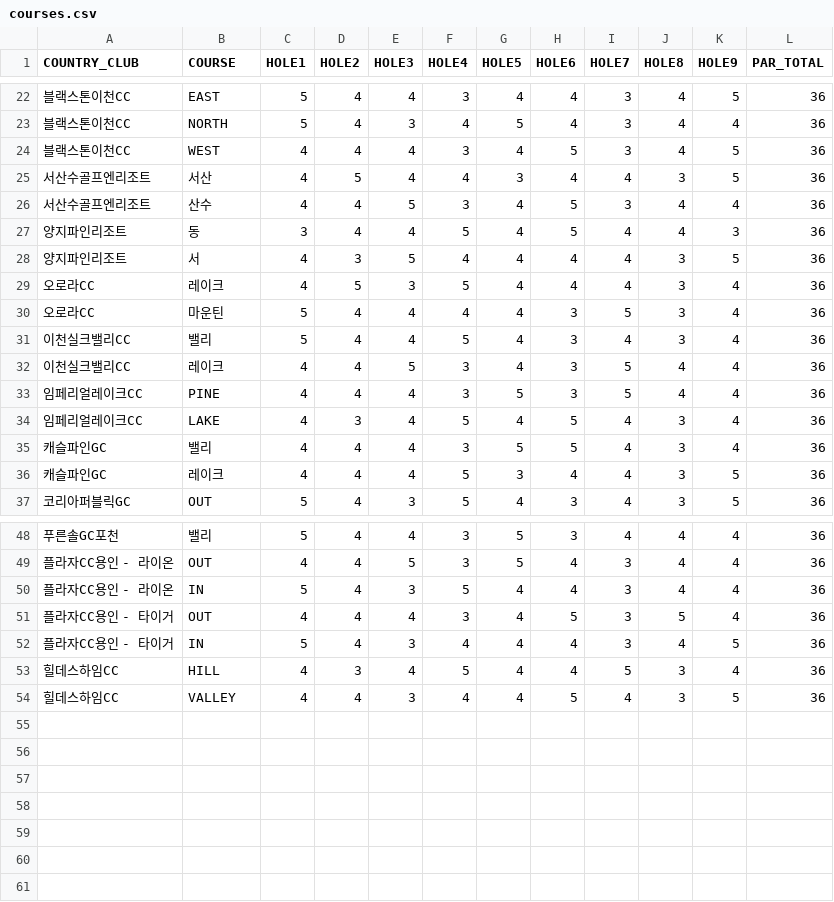
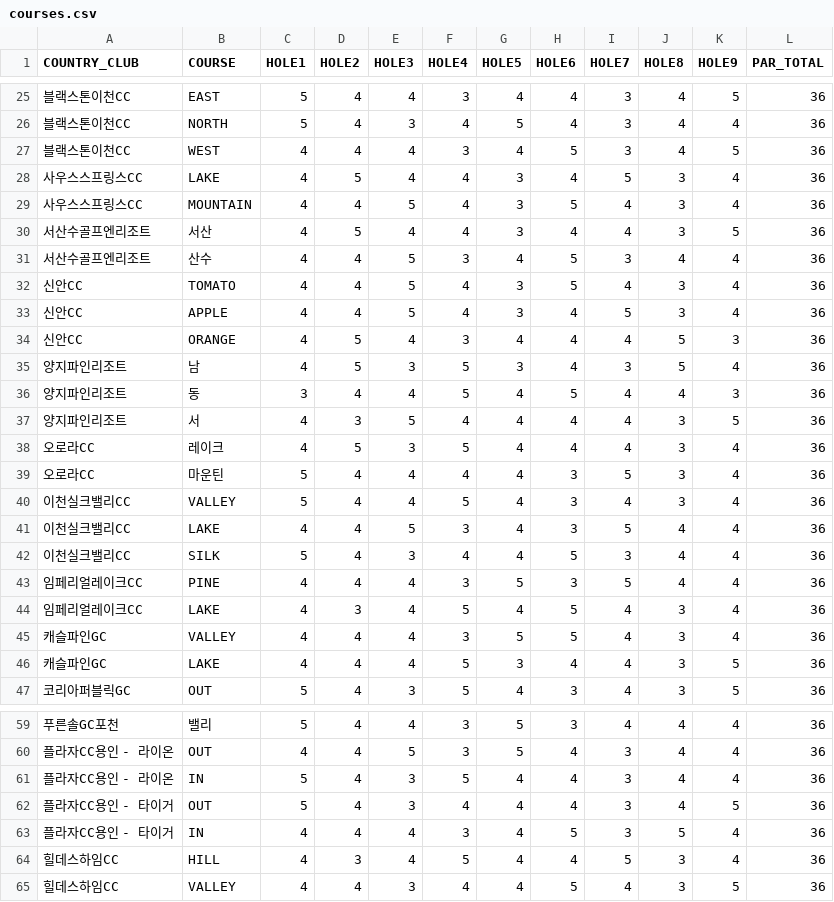
Before and after one commit to HowardChoo/GolfScore, a CSV file: courses.csv, drawn as a sheet; only a part is shown, gaps mark what is left out; the diff covers the shown part only.

```diff
--- a/courses.csv
+++ b/courses.csv
@@ -24,4 +27,10 @@
 블랙스톤이천CC,WEST,4,4,4,3,4,5,3,4,5,36
+사우스스프링스CC,LAKE,4,5,4,4,3,4,5,3,4,36
+사우스스프링스CC,MOUNTAIN,4,4,5,4,3,5,4,3,4,36
 서산수골프엔리조트,서산,4,5,4,4,3,4,4,3,5,36
 서산수골프엔리조트,산수,4,4,5,3,4,5,3,4,4,36
+신안CC,TOMATO,4,4,5,4,3,5,4,3,4,36
+신안CC,APPLE,4,4,5,4,3,4,5,3,4,36
+신안CC,ORANGE,4,5,4,3,4,4,4,5,3,36
+양지파인리조트,남,4,5,3,5,3,4,3,5,4,36
 양지파인리조트,동,3,4,4,5,4,5,4,4,3,36
@@ -30,8 +39,9 @@
 오로라CC,마운틴,5,4,4,4,4,3,5,3,4,36
-이천실크밸리CC,밸리,5,4,4,5,4,3,4,3,4,36
-이천실크밸리CC,레이크,4,4,5,3,4,3,5,4,4,36
+이천실크밸리CC,VALLEY,5,4,4,5,4,3,4,3,4,36
+이천실크밸리CC,LAKE,4,4,5,3,4,3,5,4,4,36
+이천실크밸리CC,SILK,5,4,3,4,4,5,3,4,4,36
 임페리얼레이크CC,PINE,4,4,4,3,5,3,5,4,4,36
 임페리얼레이크CC,LAKE,4,3,4,5,4,5,4,3,4,36
-캐슬파인GC,밸리,4,4,4,3,5,5,4,3,4,36
-캐슬파인GC,레이크,4,4,4,5,3,4,4,3,5,36
+캐슬파인GC,VALLEY,4,4,4,3,5,5,4,3,4,36
+캐슬파인GC,LAKE,4,4,4,5,3,4,4,3,5,36
 코리아퍼블릭GC,OUT,5,4,3,5,4,3,4,3,5,36
@@ -50,4 +61,4 @@
 플라자CC용인 - 라이온,IN,5,4,3,5,4,4,3,4,4,36
-플라자CC용인 - 타이거,OUT,4,4,4,3,4,5,3,5,4,36
-플라자CC용인 - 타이거,IN,5,4,3,4,4,4,3,4,5,36
+플라자CC용인 - 타이거,OUT,5,4,3,4,4,4,3,4,5,36
+플라자CC용인 - 타이거,IN,4,4,4,3,4,5,3,5,4,36
 힐데스하임CC,HILL,4,3,4,5,4,4,5,3,4,36
```
Also changed, not shown: 4 added rows, 1 moved row and 4 edited cells elsewhere in this file, 4 other files.
